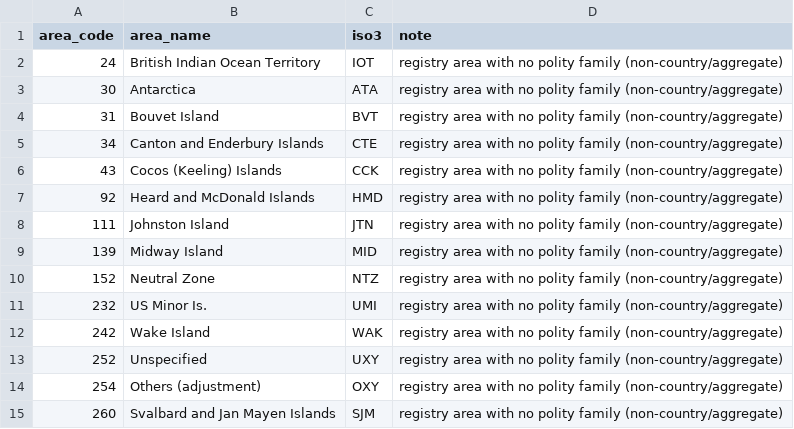
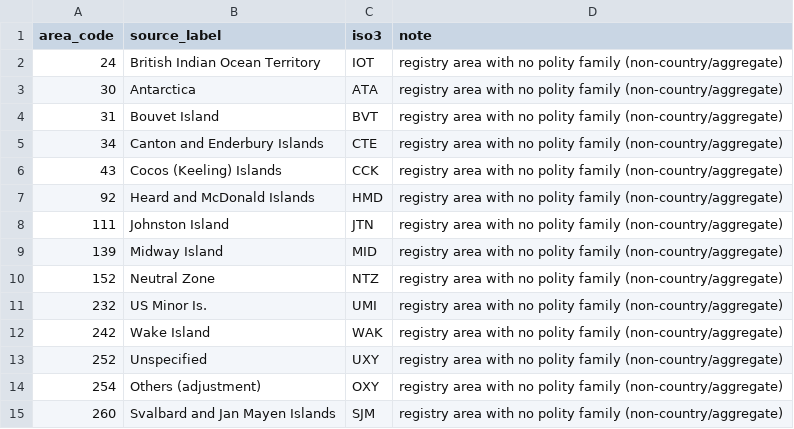
Before and after one commit to eduaguilera/whep-polities, a CSV file: pipelines/faostat-era-matching/state/registry_unmapped.csv, drawn as a sheet.

```diff
--- a/pipelines/faostat-era-matching/state/registry_unmapped.csv
+++ b/pipelines/faostat-era-matching/state/registry_unmapped.csv
@@ -1,2 +1,2 @@
-area_code,area_name,iso3,note
+area_code,source_label,iso3,note
 24,British Indian Ocean Territory,IOT,registry area with no polity family (non-country/aggregate)
```
Also changed, not shown: pipelines/faostat-era-matching/state/aggregates.csv, pipelines/faostat-era-matching/state/faostat_aliases.csv, 21 other files.
